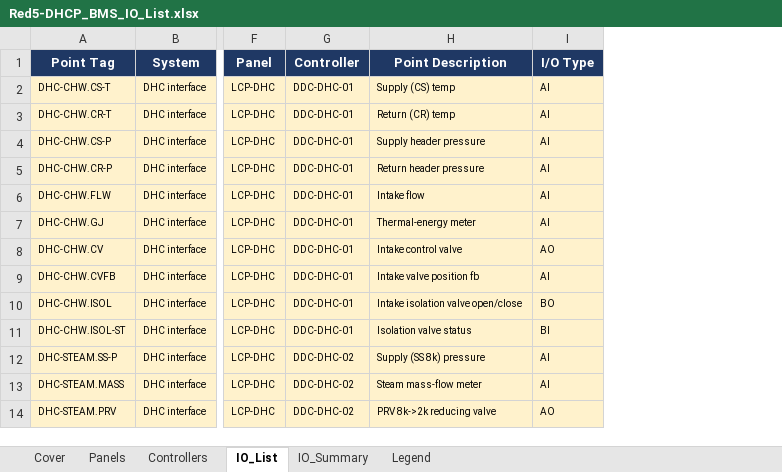
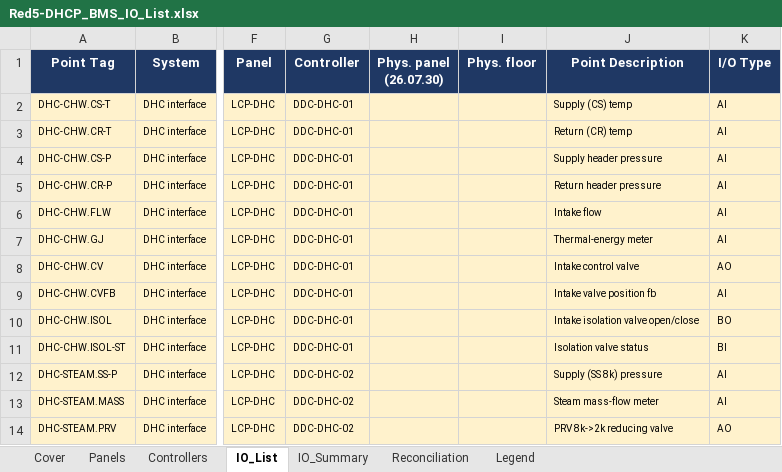
Before and after one commit to mason96924/red5-dhcp, an Excel workbook: exports/Red5-DHCP_BMS_IO_List.xlsx, sheet IO_List, drawn as a sheet; only a part is shown, gaps mark what is left out; values as stored, in another font and other column widths than the file's, no borders; the diff names each change by its address in the sheet, - before the commit and + after, or states it on an @@ line.

```diff
--- a/exports/Red5-DHCP_BMS_IO_List.xlsx (sheet IO_List)
+++ b/exports/Red5-DHCP_BMS_IO_List.xlsx (sheet IO_List)
+sheet tab: Reconciliation
+column H (Phys. panel (26.07.30)), empty
+column I (Phys. floor), empty
```
Also changed, not shown: sheet Cover, 1 other file.
